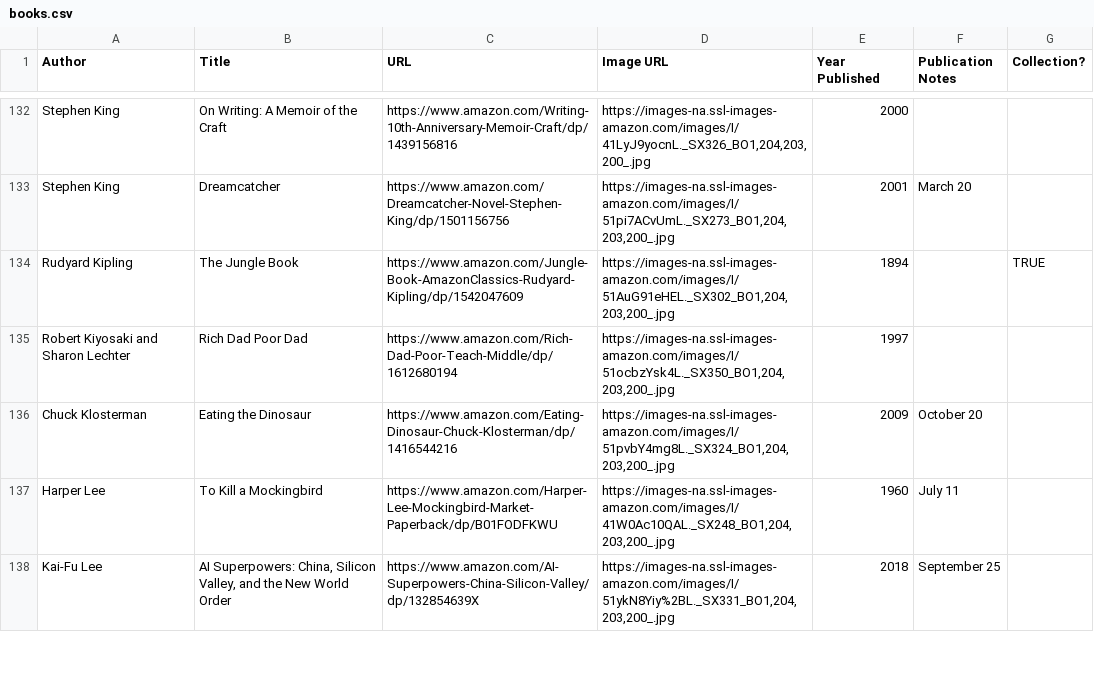
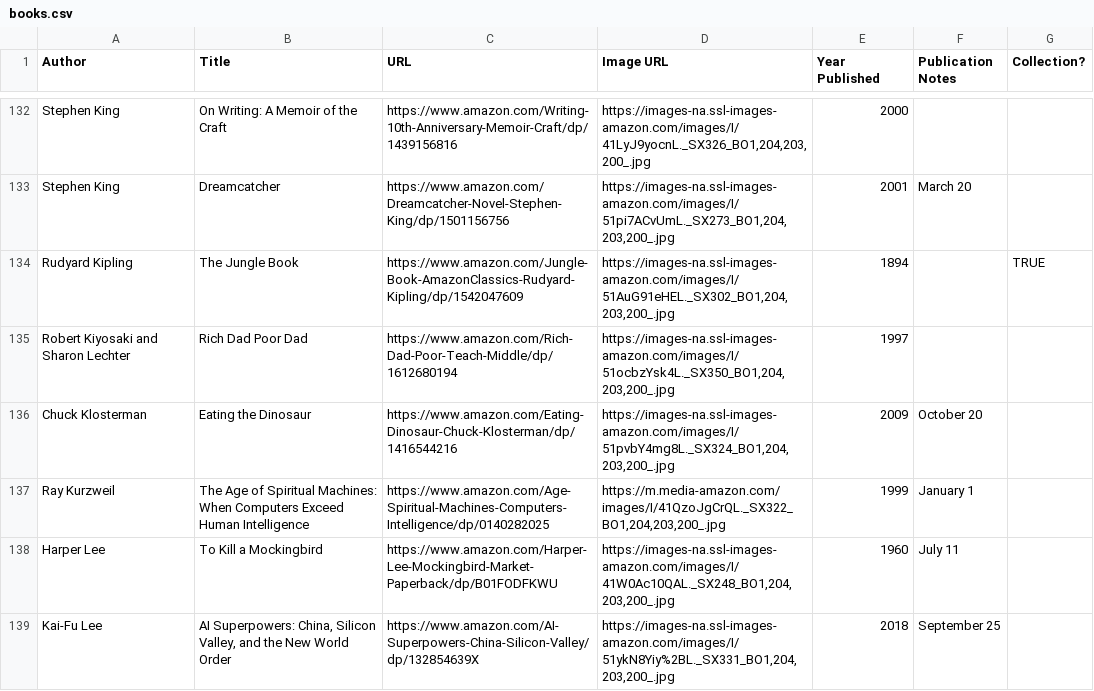
Before and after one commit to eio/books, a CSV file: data/books.csv, drawn as a sheet; only a part is shown, gaps mark what is left out; the diff names each change by its address in the sheet, - before the commit and + after, or states it on an @@ line.

Commit message:
the age of spiritual machines

```diff
--- a/data/books.csv
+++ b/data/books.csv
+row 137: Ray Kurzweil | The Age of Spiritual Machines: When Computers Exceed Human Intelligence | https://www.amazon.com/Age-Spiritual-Machines-Computers-Intelligence/dp/0140282025 | https://m.media-amazon.com/images/I/41QzoJgCrQL._SX322_BO1,204,203,200_.jpg | 1999 | January 1
```
Also changed, not shown: 1 other file.
